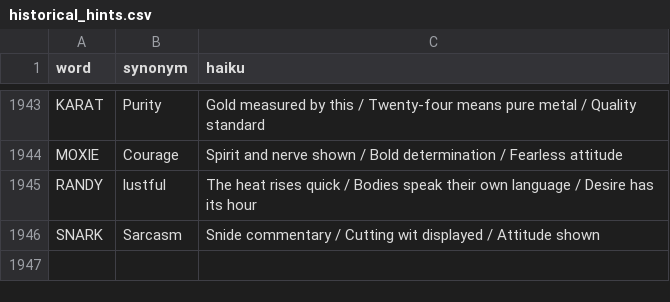
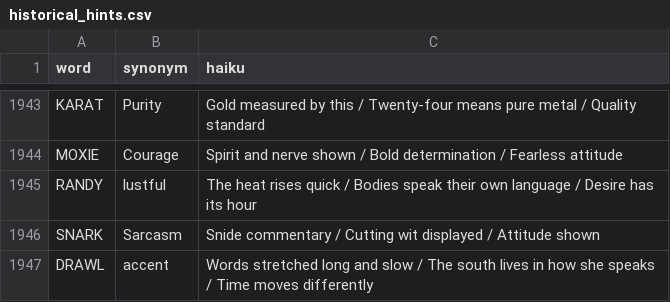
Before and after one commit to 8080Games/WordleMatch, a CSV file: wwwroot/historical_hints.csv, drawn as a sheet; only a part is shown, gaps mark what is left out; the diff names each change by its address in the sheet, - before the commit and + after, or states it on an @@ line.

Commit message:
Add Wordle word: DRAWL (game #1976, 11/16/2026)

```diff
--- a/wwwroot/historical_hints.csv
+++ b/wwwroot/historical_hints.csv
+row 1947: DRAWL | accent | Words stretched long and slow / The south lives in how she speaks / Time moves differently
```
Also changed, not shown: wwwroot/historical-words.csv, wwwroot/used-words.csv, 1 other file.
